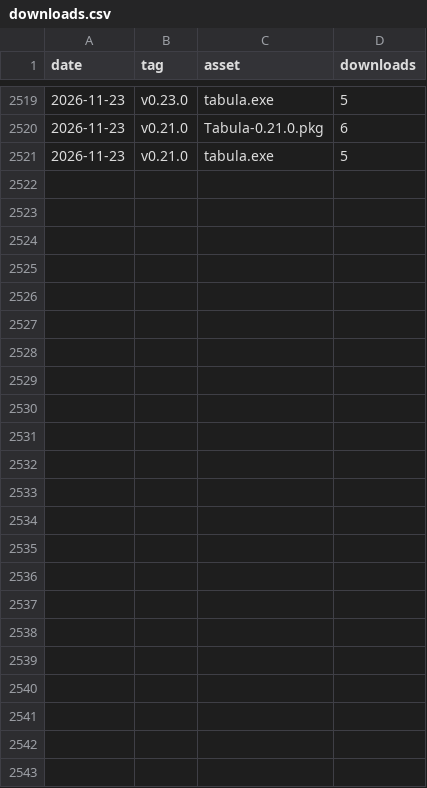
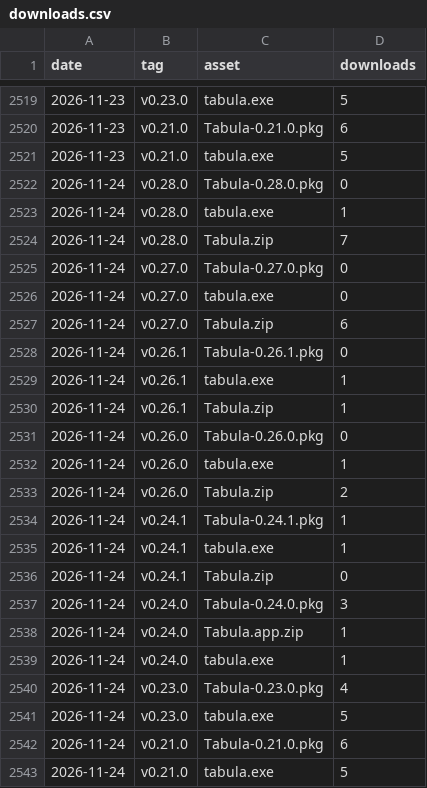
Before and after one commit to alexiusacademia/tabula-release, a CSV file: stats/downloads.csv, drawn as a sheet; only a part is shown, gaps mark what is left out; the diff names each change by its address in the sheet, - before the commit and + after, or states it on an @@ line.

```diff
--- a/stats/downloads.csv
+++ b/stats/downloads.csv
+row 2522: 2026-11-24 | v0.28.0 | Tabula-0.28.0.pkg | 0
+row 2523: 2026-11-24 | v0.28.0 | tabula.exe | 1
+row 2524: 2026-11-24 | v0.28.0 | Tabula.zip | 7
+row 2525: 2026-11-24 | v0.27.0 | Tabula-0.27.0.pkg | 0
+row 2526: 2026-11-24 | v0.27.0 | tabula.exe | 0
+row 2527: 2026-11-24 | v0.27.0 | Tabula.zip | 6
+row 2528: 2026-11-24 | v0.26.1 | Tabula-0.26.1.pkg | 0
+row 2529: 2026-11-24 | v0.26.1 | tabula.exe | 1
+row 2530: 2026-11-24 | v0.26.1 | Tabula.zip | 1
+row 2531: 2026-11-24 | v0.26.0 | Tabula-0.26.0.pkg | 0
+row 2532: 2026-11-24 | v0.26.0 | tabula.exe | 1
+row 2533: 2026-11-24 | v0.26.0 | Tabula.zip | 2
+row 2534: 2026-11-24 | v0.24.1 | Tabula-0.24.1.pkg | 1
+row 2535: 2026-11-24 | v0.24.1 | tabula.exe | 1
+row 2536: 2026-11-24 | v0.24.1 | Tabula.zip | 0
+row 2537: 2026-11-24 | v0.24.0 | Tabula-0.24.0.pkg | 3
+row 2538: 2026-11-24 | v0.24.0 | Tabula.app.zip | 1
+row 2539: 2026-11-24 | v0.24.0 | tabula.exe | 1
+row 2540: 2026-11-24 | v0.23.0 | Tabula-0.23.0.pkg | 4
+row 2541: 2026-11-24 | v0.23.0 | tabula.exe | 5
+row 2542: 2026-11-24 | v0.21.0 | Tabula-0.21.0.pkg | 6
+row 2543: 2026-11-24 | v0.21.0 | tabula.exe | 5
```
